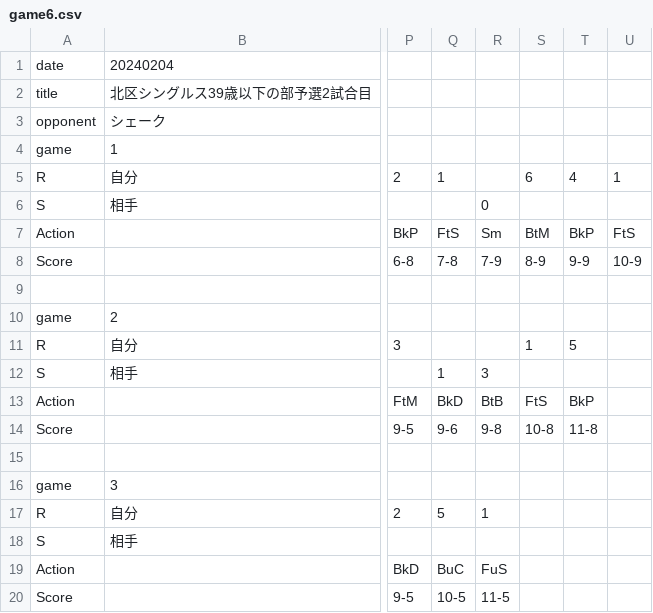
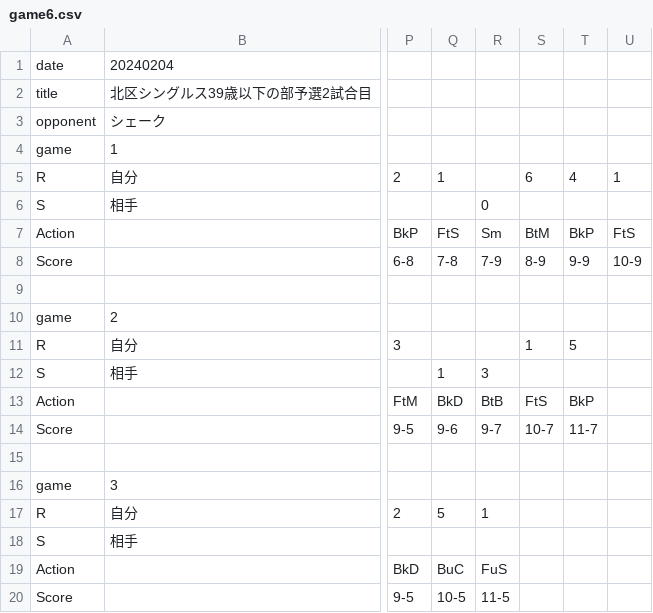
Before and after one commit to Kotaro-Watanabe-587/pingpong-result, a CSV file: my-summary/src/assets/csvList/game6.csv, drawn as a sheet; only a part is shown, gaps mark what is left out; the diff names each change by its address in the sheet, - before the commit and + after, or states it on an @@ line.

```diff
--- a/my-summary/src/assets/csvList/game6.csv
+++ b/my-summary/src/assets/csvList/game6.csv
-R14: 9-8
+R14: 9-7
-S14: 10-8
+S14: 10-7
-T14: 11-8
+T14: 11-7
```
Also changed, not shown: my-summary/src/assets/csvList/game3.csv, my-summary/src/assets/csvList/game4.csv.
